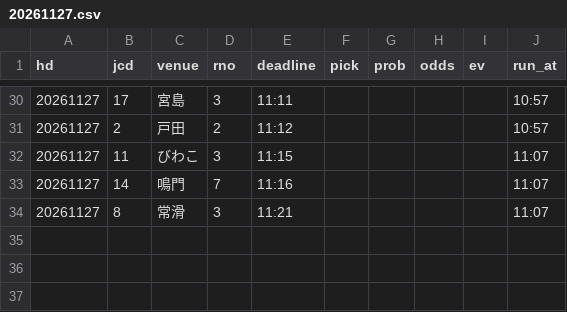
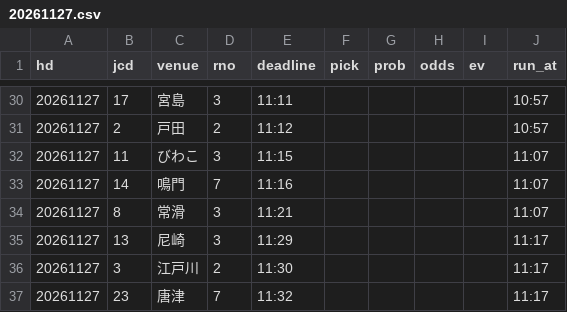
Before and after one commit to pocha2525/boatrace-ai, a CSV file: logs/20261127.csv, drawn as a sheet; only a part is shown, gaps mark what is left out.

```diff
--- a/logs/20261127.csv
+++ b/logs/20261127.csv
@@ -34 +34,4 @@ hd,jcd,venue,rno,deadline,pick,prob,odds,ev,run_at
 20261127,8,常滑,3,11:21,,,,,11:07
+20261127,13,尼崎,3,11:29,,,,,11:17
+20261127,3,江戸川,2,11:30,,,,,11:17
+20261127,23,唐津,7,11:32,,,,,11:17
```
Also changed, not shown: logs/notify_20261127.csv, logs/results_20261127.csv.
